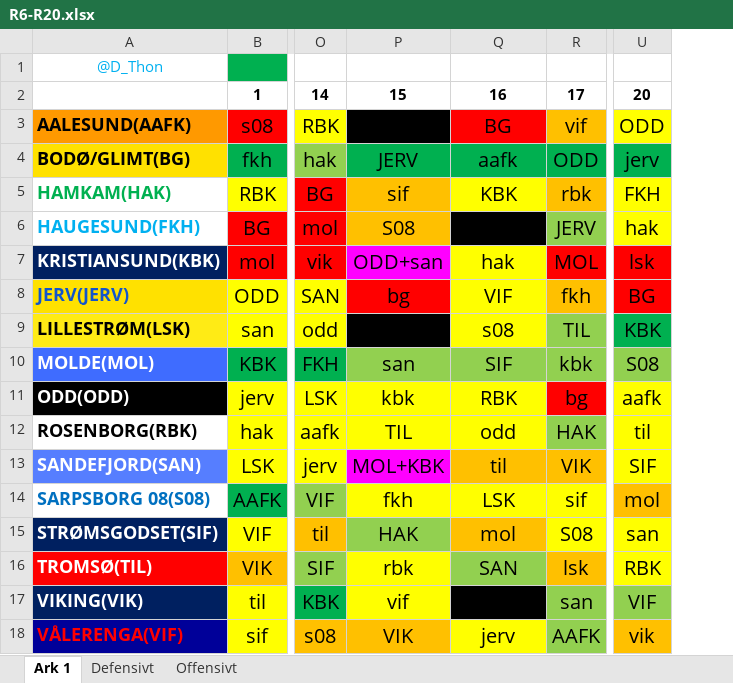
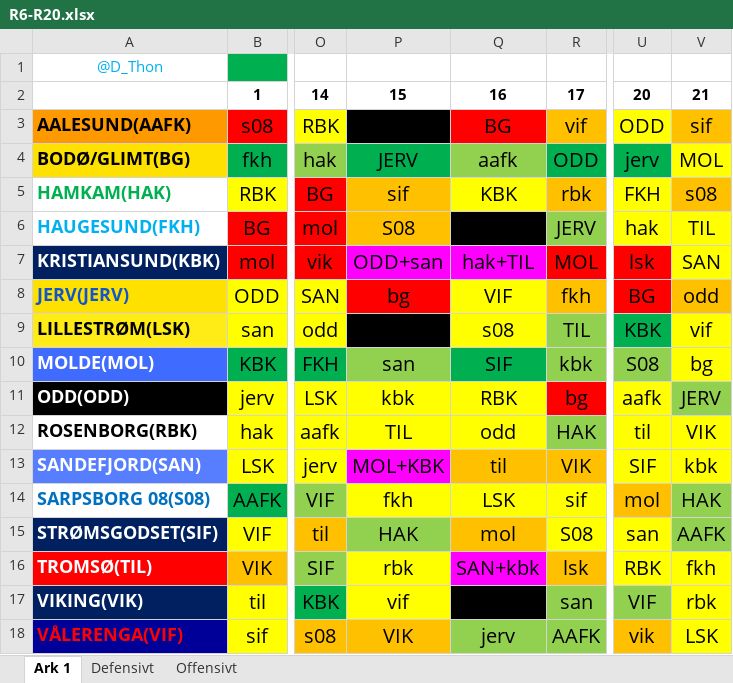
Before and after one commit to olemabo/viewfantasystats, an Excel workbook: stored_data/eliteserien/R6-R20.xlsx, sheet Ark 1, drawn as a sheet; only a part is shown, gaps mark what is left out; values as stored, in another font and other column widths than the file's, no borders; the diff names each change by its address in the sheet, - before the commit and + after, or states it on an @@ line.

```diff
--- a/stored_data/eliteserien/R6-R20.xlsx (sheet Ark 1)
+++ b/stored_data/eliteserien/R6-R20.xlsx (sheet Ark 1)
+column V, rows 2-18: 21 | sif | MOL | s08 | TIL | SAN | odd | vif | bg | JERV | VIK | kbk | HAK | AAFK | fkh | rbk | LSK
-Q4 fill: #00B050
+Q4 fill: #92D050
-Q7: hak
+Q7: hak+TIL
-Q7 fill: #FFFF00
+Q7 fill: #FF00FF
-Q10 fill: #92D050
+Q10 fill: #00B050
-Q16: SAN
+Q16: SAN+kbk
-Q16 fill: #92D050
+Q16 fill: #FF00FF
-Q18 fill: #FFFF00
+Q18 fill: #92D050
```
Also changed, not shown: 1 other file.
